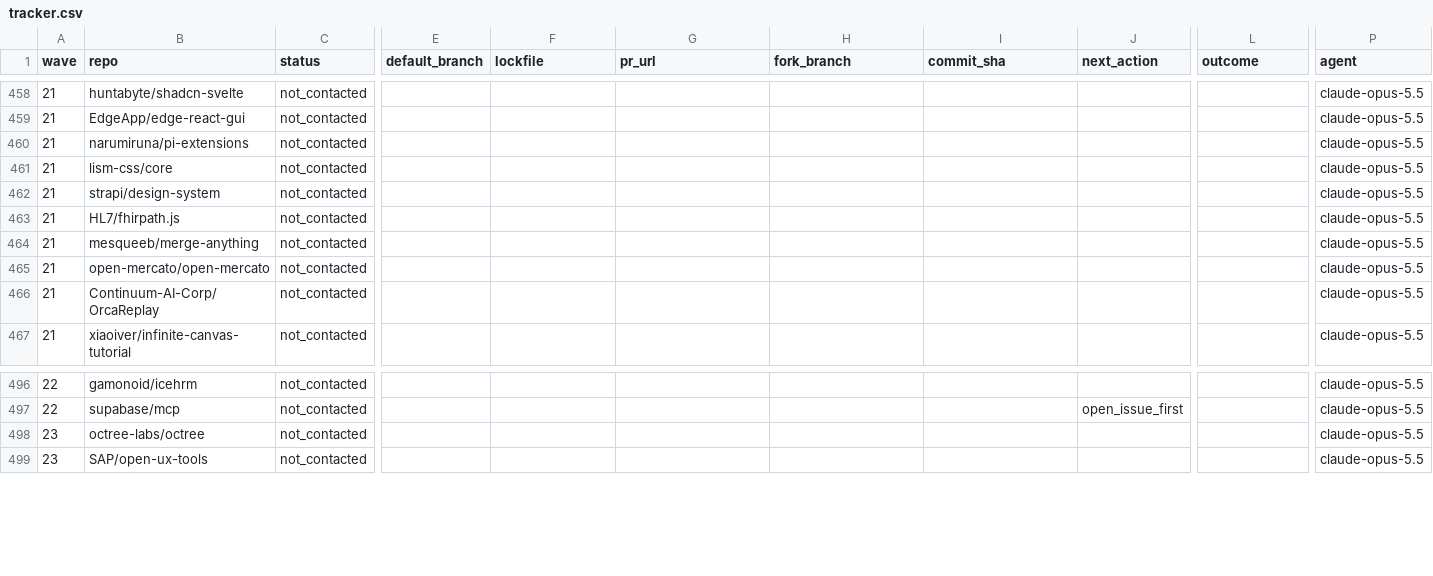
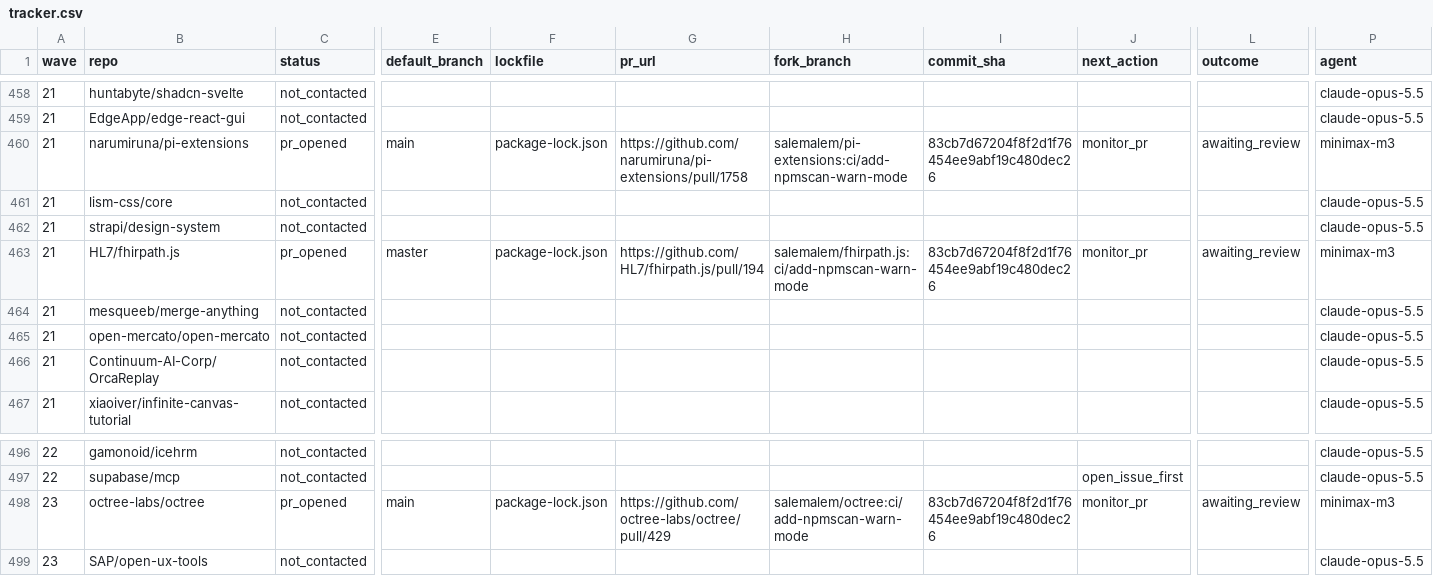
Before and after one commit to NPMscan/npmscan-action, a CSV file: outreach/tracker.csv, drawn as a sheet; only a part is shown, gaps mark what is left out; the diff covers the shown part only; the diff names each change by its address in the sheet, - before the commit and + after, or states it on an @@ line.

Commit message:
chore(outreach): record 5 PRs across waves 21-23
PRs opened: narumiruna/pi-extensions#1758, bluesky-social/feed-generator#171,
CleverCloud/clever-components#1864, octree-labs/octree#429, HL7/fhirpath.js#194.

Agent: minimax-m3

```diff
--- a/outreach/tracker.csv
+++ b/outreach/tracker.csv
-C460 (status): not_contacted
+C460 (status): pr_opened
-E460 (default_branch): (empty)
+E460 (default_branch): main
-F460 (lockfile): (empty)
+F460 (lockfile): package-lock.json
-G460 (pr_url): (empty)
+G460 (pr_url): https://github.com/narumiruna/pi-extensions/pull/1758
-H460 (fork_branch): (empty)
+H460 (fork_branch): salemalem/pi-extensions:ci/add-npmscan-warn-mode
-I460 (commit_sha): (empty)
+I460 (commit_sha): 83cb7d67204f8f2d1f76454ee9abf19c480dec26
-J460 (next_action): (empty)
+J460 (next_action): monitor_pr
-L460 (outcome): (empty)
+L460 (outcome): awaiting_review
-P460 (agent): claude-opus-5.5
+P460 (agent): minimax-m3
-C463 (status): not_contacted
+C463 (status): pr_opened
-E463 (default_branch): (empty)
+E463 (default_branch): master
-F463 (lockfile): (empty)
+F463 (lockfile): package-lock.json
-G463 (pr_url): (empty)
+G463 (pr_url): https://github.com/HL7/fhirpath.js/pull/194
-H463 (fork_branch): (empty)
+H463 (fork_branch): salemalem/fhirpath.js:ci/add-npmscan-warn-mode
-I463 (commit_sha): (empty)
+I463 (commit_sha): 83cb7d67204f8f2d1f76454ee9abf19c480dec26
-J463 (next_action): (empty)
+J463 (next_action): monitor_pr
-L463 (outcome): (empty)
+L463 (outcome): awaiting_review
-P463 (agent): claude-opus-5.5
+P463 (agent): minimax-m3
-C498 (status): not_contacted
+C498 (status): pr_opened
-E498 (default_branch): (empty)
+E498 (default_branch): main
-F498 (lockfile): (empty)
+F498 (lockfile): package-lock.json
-G498 (pr_url): (empty)
+G498 (pr_url): https://github.com/octree-labs/octree/pull/429
-H498 (fork_branch): (empty)
+H498 (fork_branch): salemalem/octree:ci/add-npmscan-warn-mode
-I498 (commit_sha): (empty)
+I498 (commit_sha): 83cb7d67204f8f2d1f76454ee9abf19c480dec26
-J498 (next_action): (empty)
+J498 (next_action): monitor_pr
-L498 (outcome): (empty)
+L498 (outcome): awaiting_review
-P498 (agent): claude-opus-5.5
+P498 (agent): minimax-m3
```
Also changed, not shown: 18 edited cells elsewhere in this file.
